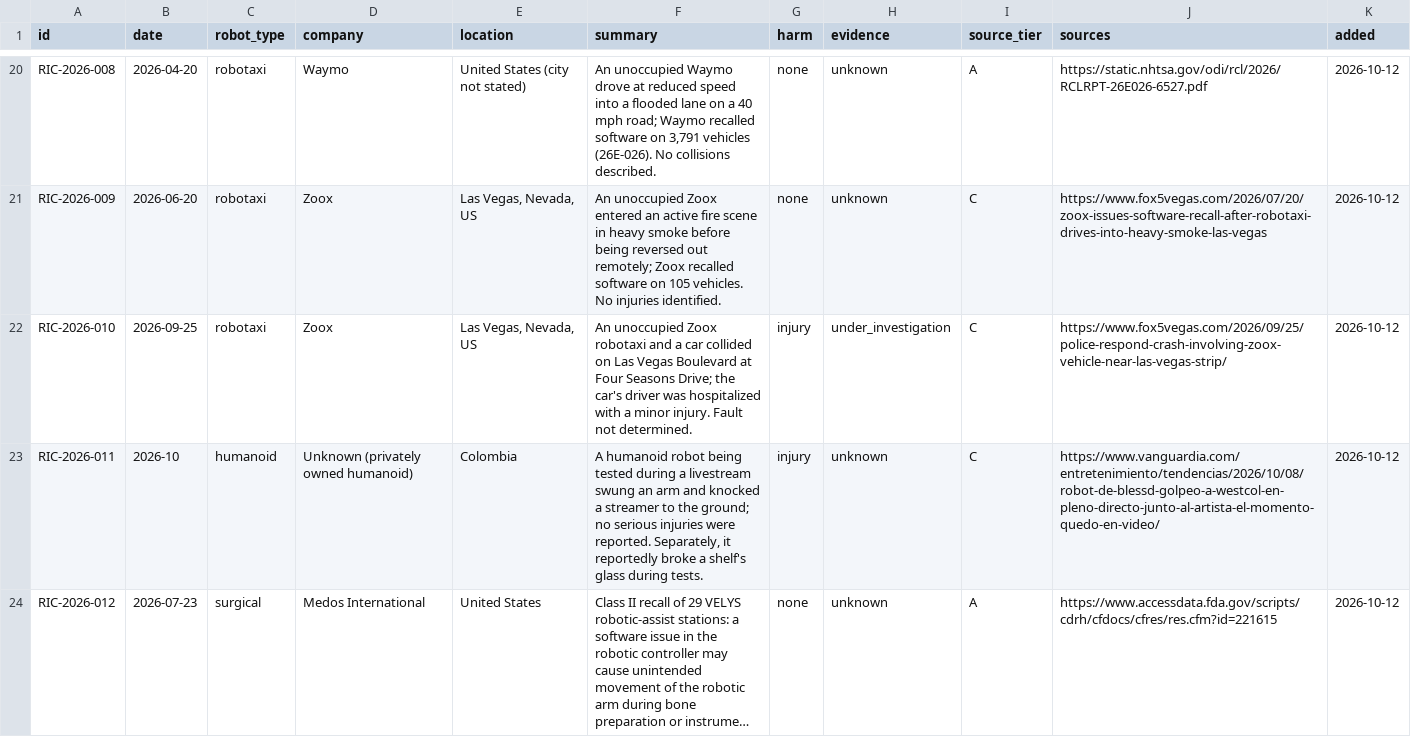
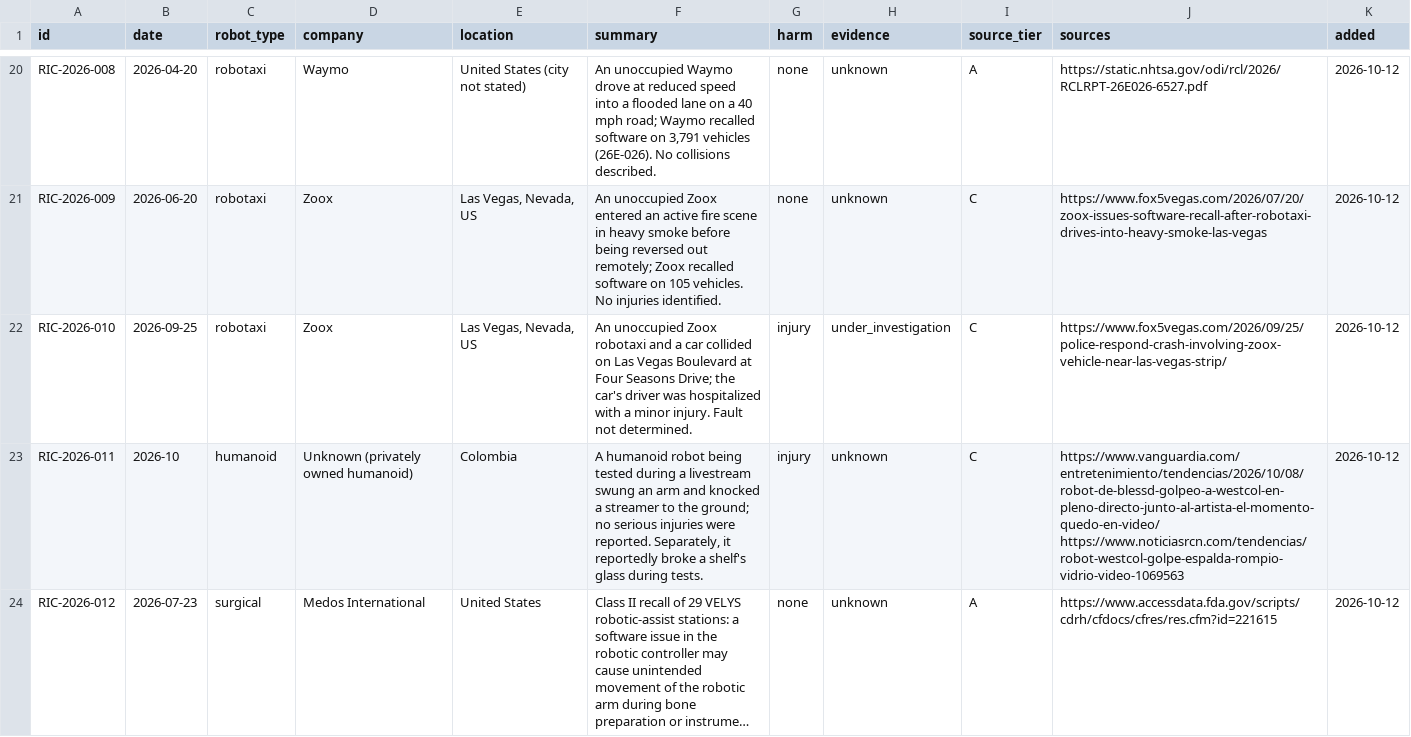
Before and after one commit to Jikjii/robot-incident-census, a CSV file: data/incidents.csv, drawn as a sheet; only a part is shown, gaps mark what is left out; long unchanged cells end in …; the diff names each change by its address in the sheet, - before the commit and + after, or states it on an @@ line.

```diff
--- a/data/incidents.csv
+++ b/data/incidents.csv
-J23 (sources): https://www.vanguardia.com/entretenimiento/tendencias/2026/10/08/robot-de-blessd-golpeo-a-westcol-en-pleno-directo-junto-al-artista-el-momento-quedo-en-video/
+J23 (sources): https://www.vanguardia.com/entretenimiento/tendencias/2026/10/08/robot-de-blessd-golpeo-a-westcol-en-pleno-directo-junto-al-artista-el-momento-quedo-en-video/ https://www.noticiasrcn.com/tendencias/robot-westcol-golpe-espalda-rompio-vidrio-video-1069563
```
